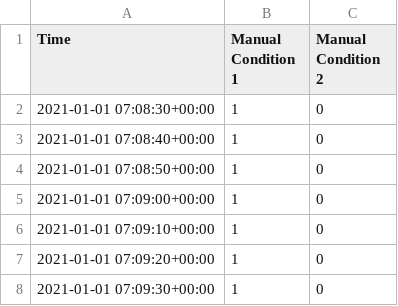
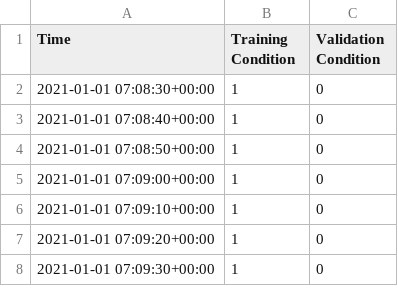
Before and after one commit to BYU-PRISM/Seeq, a CSV file: data/capsule_df.csv, drawn as a sheet; only a part is shown.

Commit message:
App Demo
Sample Data Added

```diff
--- a/data/capsule_df.csv
+++ b/data/capsule_df.csv
@@ -1,2 +1,2 @@
-Time,Manual Condition 1,Manual Condition 2
+Time,Training Condition,Validation Condition
 2021-01-01 07:08:30+00:00,1,0
```
Also changed, not shown: 7 other files.
